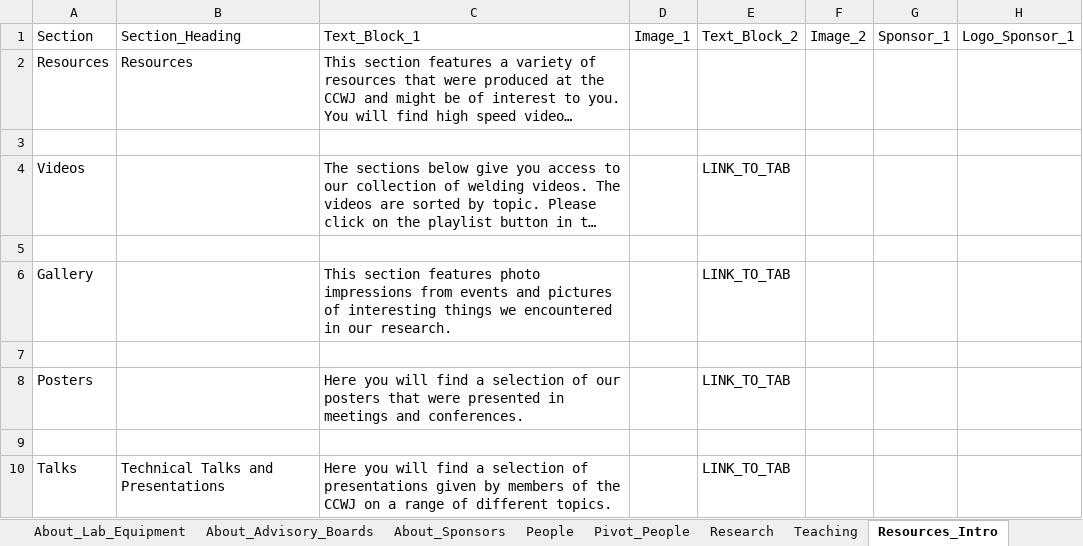
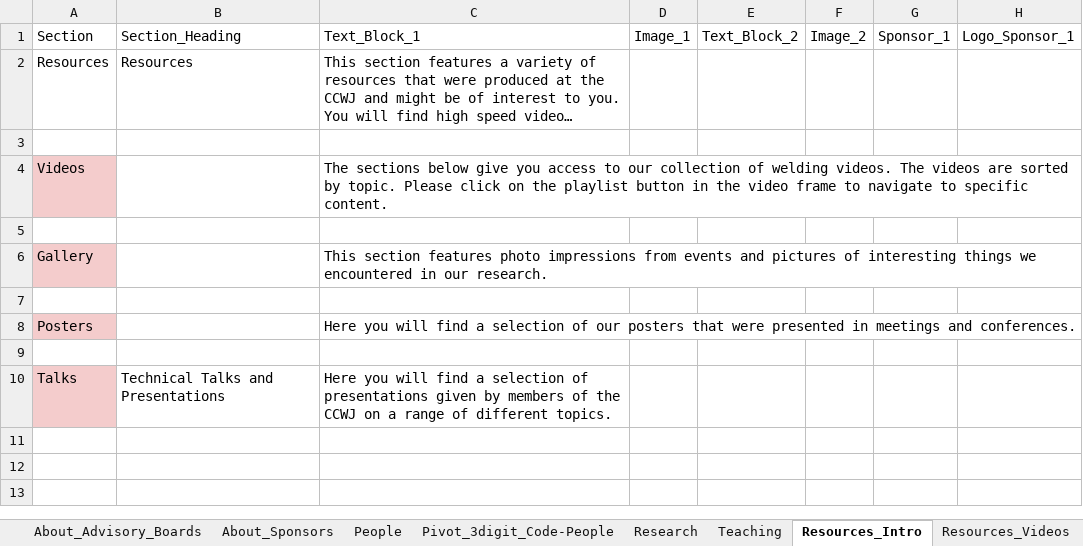
Before and after one commit to ccwj-ualberta/ccwj-quarto, an Excel workbook: CCWJ_Website.xlsx, sheet Resources_Intro, drawn as a sheet; only a part is shown; long unchanged cells end in …; values as stored, in another font and other column widths than the file's, no borders; the diff names each change by its address in the sheet, - before the commit and + after, or states it on an @@ line.

```diff
--- a/CCWJ_Website.xlsx (sheet Resources_Intro)
+++ b/CCWJ_Website.xlsx (sheet Resources_Intro)
-sheet tab: Pivot_People
+sheet tab: Pivot_3digit_Code-People
-A4 fill: none
+A4 fill: #F4CCCC
-E4: LINK_TO_TAB
+E4: (empty)
-A6 fill: none
+A6 fill: #F4CCCC
-E6: LINK_TO_TAB
+E6: (empty)
-A8 fill: none
+A8 fill: #F4CCCC
-E8: LINK_TO_TAB
+E8: (empty)
-A10 fill: none
+A10 fill: #F4CCCC
-E10: LINK_TO_TAB
+E10: (empty)
```
Also changed, not shown: sheet People, sheet About_Lab_Equipment, sheet Research, sheet Teaching, sheet Resources_Posters, formulas that keep their value, 3 other files.
